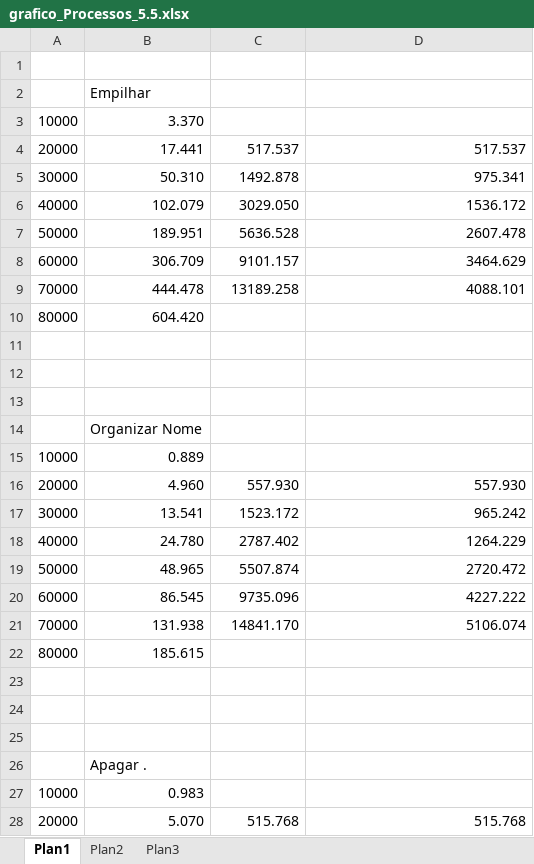
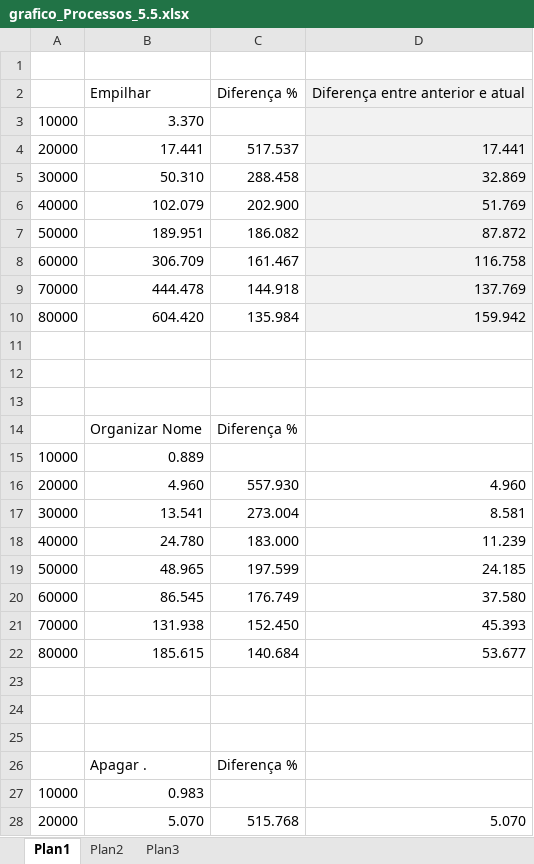
Before and after one commit to ED20141UFBA/ED2014, an Excel workbook: AnaliseComplexidade/grafico_Processos_5.5.xlsx, sheet Plan1, drawn as a sheet; only a part is shown; values as stored, in another font and other column widths than the file's, no borders; charts and pictures not drawn; removed rows and columns are numbered as before the commit, all else as after; the diff covers the shown part only; the diff names each change by its address in the sheet, - before the commit and + after, or states it on an @@ line.

```diff
--- a/AnaliseComplexidade/grafico_Processos_5.5.xlsx (sheet Plan1)
+++ b/AnaliseComplexidade/grafico_Processos_5.5.xlsx (sheet Plan1)
-row 2:  | Empilhar
+row 2:  | Empilhar | Diferença % | Diferença entre anterior e atual
-D3:D10 fill: none
+D3:D10 fill: #F2F2F2
-D4: 517.537
+D4: 17.441
-C5: 1492.878
+C5: 288.458
-D5: 975.341
+D5: 32.869
-C6: 3029.050
+C6: 202.900
-D6: 1536.172
+D6: 51.769
-C7: 5636.528
+C7: 186.082
-D7: 2607.478
+D7: 87.872
-C8: 9101.157
+C8: 161.467
-D8: 3464.629
+D8: 116.758
-C9: 13189.258
+C9: 144.918
-D9: 4088.101
+D9: 137.769
-C10: (empty)
+C10: 135.984
-D10: (empty)
+D10: 159.942
-C14: (empty)
+C14: Diferença %
-D16: 557.930
+D16: 4.960
-C17: 1523.172
+C17: 273.004
-D17: 965.242
+D17: 8.581
-C18: 2787.402
+C18: 183.000
-D18: 1264.229
+D18: 11.239
-C19: 5507.874
+C19: 197.599
-D19: 2720.472
+D19: 24.185
-C20: 9735.096
+C20: 176.749
-D20: 4227.222
+D20: 37.580
-C21: 14841.170
+C21: 152.450
-D21: 5106.074
+D21: 45.393
-C22: (empty)
+C22: 140.684
-D22: (empty)
+D22: 53.677
-C26: (empty)
+C26: Diferença %
-D28: 515.768
+D28: 5.070
```
Also changed, not shown: 12 edited cells elsewhere in this sheet, charts or pictures, 6 other files.
